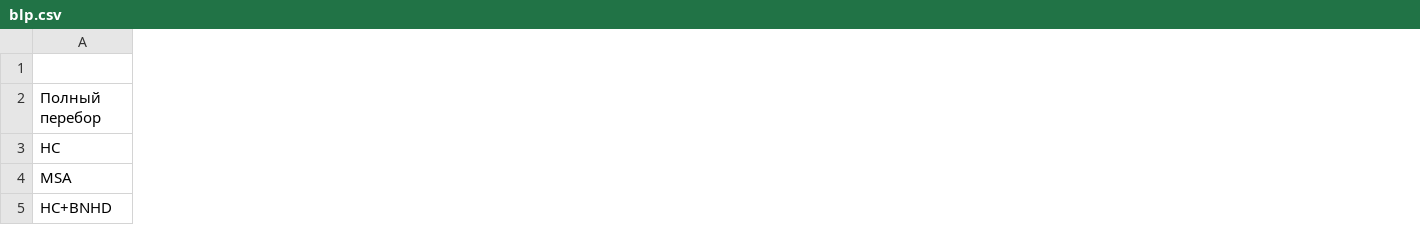
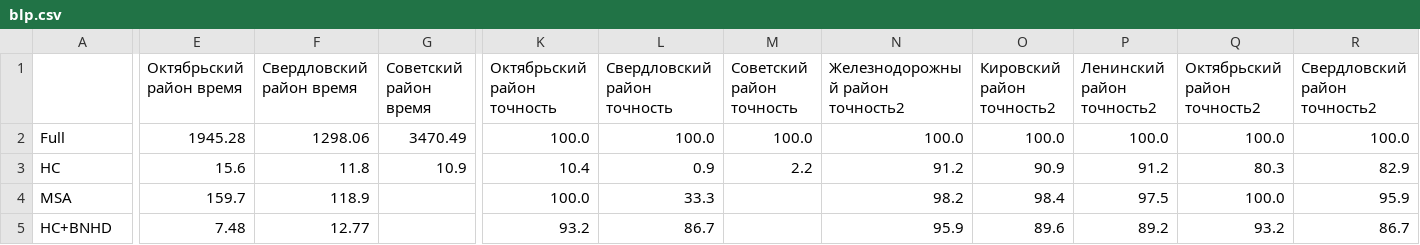
Before and after one commit to Obsidian-pb/genesis, a CSV file: work/genesis/blp.csv, drawn as a sheet; only a part is shown, gaps mark what is left out; removed rows and columns are numbered as before the commit, all else as after; rows hold the shown columns only; the diff covers the shown part only; the diff names each change by its address in the sheet, - before the commit and + after, or states it on an @@ line.

```diff
--- a/work/genesis/blp.csv
+++ b/work/genesis/blp.csv
+column E (Октябрьский район время), rows 3-5: 15.6 | 159.7 | 7.48
+column F (Свердловский район время), rows 3-5: 11.8 | 118.9 | 12.77
+column G (Советский район время), row 3: 10.9
+column K (Октябрьский район точность), rows 3-5: 10.4 | 100.0 | 93.2
+column L (Свердловский район точность), rows 3-5: 0.9 | 33.3 | 86.7
+column M (Советский район точность), row 3: 2.2
+column N (Железнодорожный район точность2), rows 3-5: 91.2 | 98.2 | 95.9
+column O (Кировский район точность2), rows 3-5: 90.9 | 98.4 | 89.6
+column P (Ленинский район точность2), rows 3-5: 91.2 | 97.5 | 89.2
+column Q (Октябрьский район точность2), rows 3-5: 80.3 | 100.0 | 93.2
+column R (Свердловский район точность2), rows 3-5: 82.9 | 95.9 | 86.7
-row 2: Полный перебор
+row 2: Full | 1945.28 | 1298.06 | 3470.49 | 100.0 | 100.0 | 100.0 | 100.0 | 100.0 | 100.0 | 100.0 | 100.0
```
Also changed, not shown: 1 added row, 7 added columns and 29 edited cells elsewhere in this file, work/genesis/mclp.csv, 8 other files.
